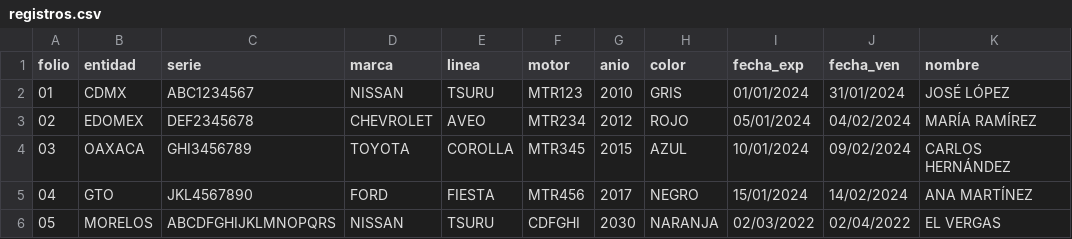
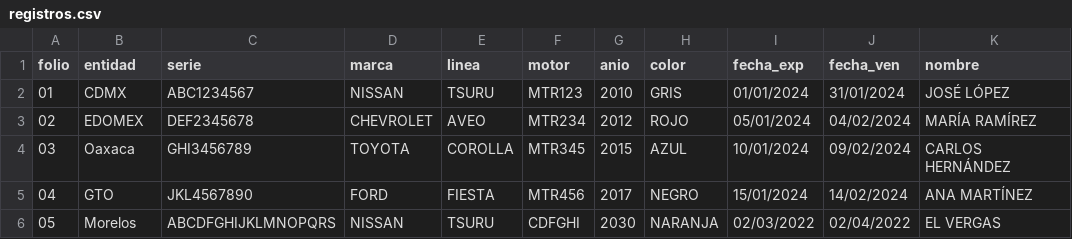
Before and after one commit to Gsr1989/formulariocdmx, a CSV file: registros.csv, drawn as a sheet.

Commit message:
Update registros.csv

```diff
--- a/registros.csv
+++ b/registros.csv
@@ -3,4 +3,4 @@ folio,entidad,serie,marca,linea,motor,anio,color,fecha_exp,fecha_ven,nombre
 02,EDOMEX,DEF2345678,CHEVROLET,AVEO,MTR234,2012,ROJO,05/01/2024,04/02/2024,MARÍA RAMÍREZ
-03,OAXACA,GHI3456789,TOYOTA,COROLLA,MTR345,2015,AZUL,10/01/2024,09/02/2024,CARLOS HERNÁNDEZ
+03,Oaxaca,GHI3456789,TOYOTA,COROLLA,MTR345,2015,AZUL,10/01/2024,09/02/2024,CARLOS HERNÁNDEZ
 04,GTO,JKL4567890,FORD,FIESTA,MTR456,2017,NEGRO,15/01/2024,14/02/2024,ANA MARTÍNEZ
-05,MORELOS, ABCDFGHIJKLMNOPQRS, NISSAN, TSURU, CDFGHI, 2030,NARANJA, 02/03/2022,02/04/2022,EL VERGAS
+05,Morelos,ABCDFGHIJKLMNOPQRS,NISSAN,TSURU,CDFGHI,2030,NARANJA,02/03/2022,02/04/2022,EL VERGAS
```
